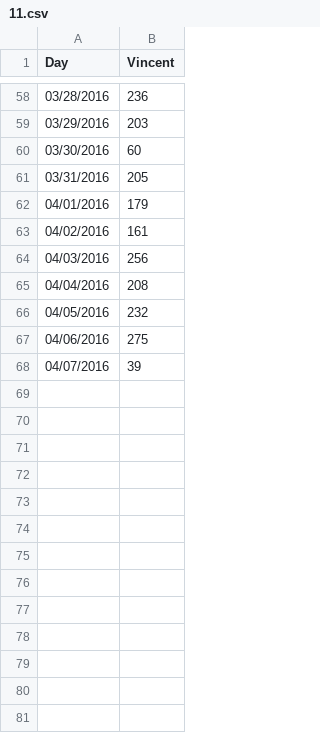
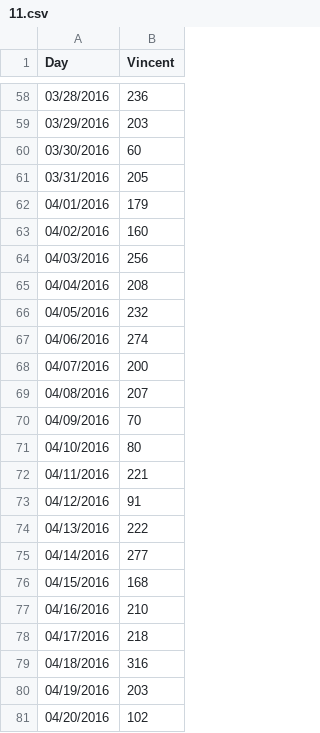
Before and after one commit to sydchen/sydchen.github.io, a CSV file: users/11.csv, drawn as a sheet; only a part is shown, gaps mark what is left out; the diff covers the shown part only.

```diff
--- a/users/11.csv
+++ b/users/11.csv
@@ -62,3 +62,3 @@ Day,Vincent
 04/01/2016,179
-04/02/2016,161
+04/02/2016,160
 04/03/2016,256
@@ -66,3 +66,16 @@ Day,Vincent
 04/05/2016,232
-04/06/2016,275
-04/07/2016,39
+04/06/2016,274
+04/07/2016,200
+04/08/2016,207
+04/09/2016,70
+04/10/2016,80
+04/11/2016,221
+04/12/2016,91
+04/13/2016,222
+04/14/2016,277
+04/15/2016,168
+04/16/2016,210
+04/17/2016,218
+04/18/2016,316
+04/19/2016,203
+04/20/2016,102
```
Also changed, not shown: 10 added rows and 2 edited cells elsewhere in this file, users/0.csv, users/1.csv, 48 other files.
